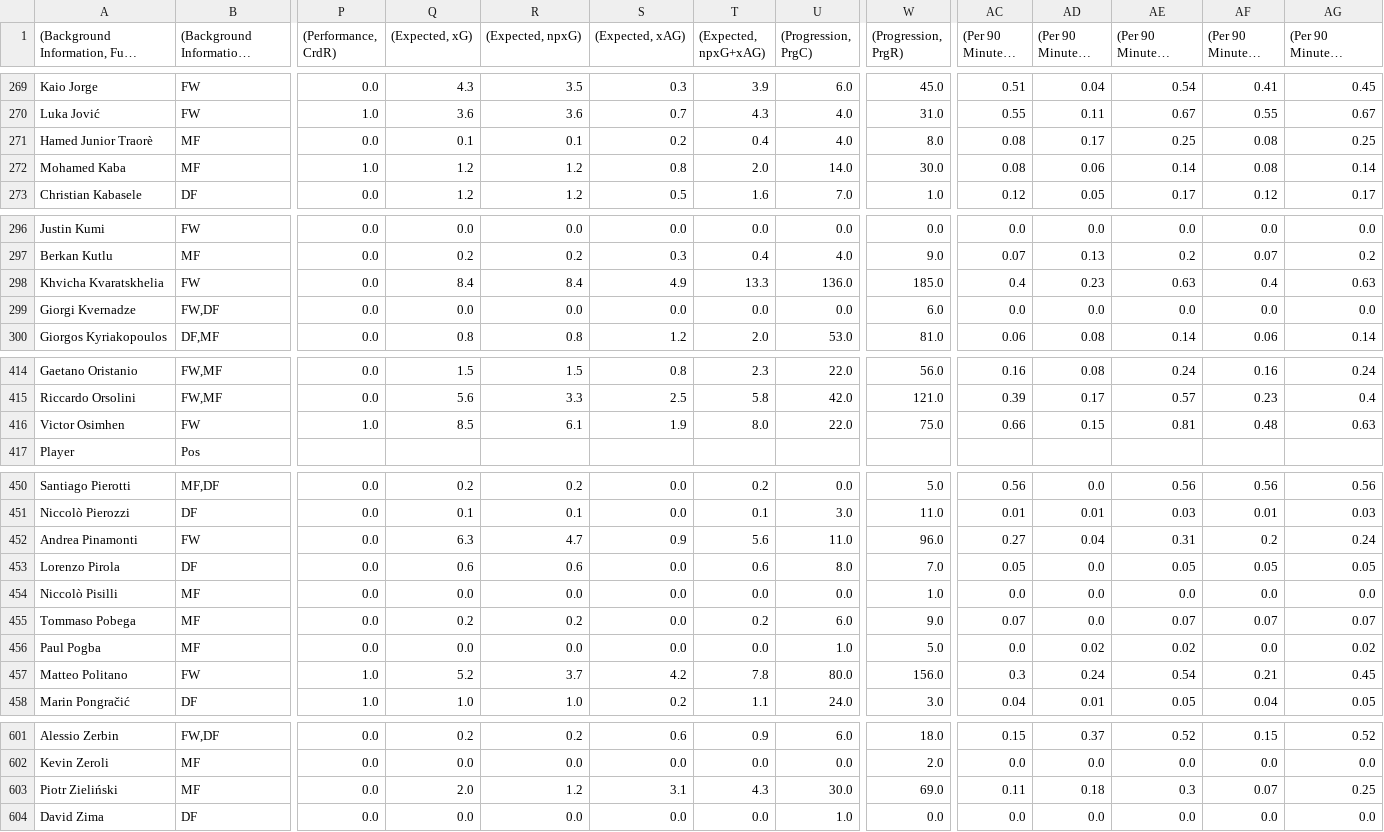
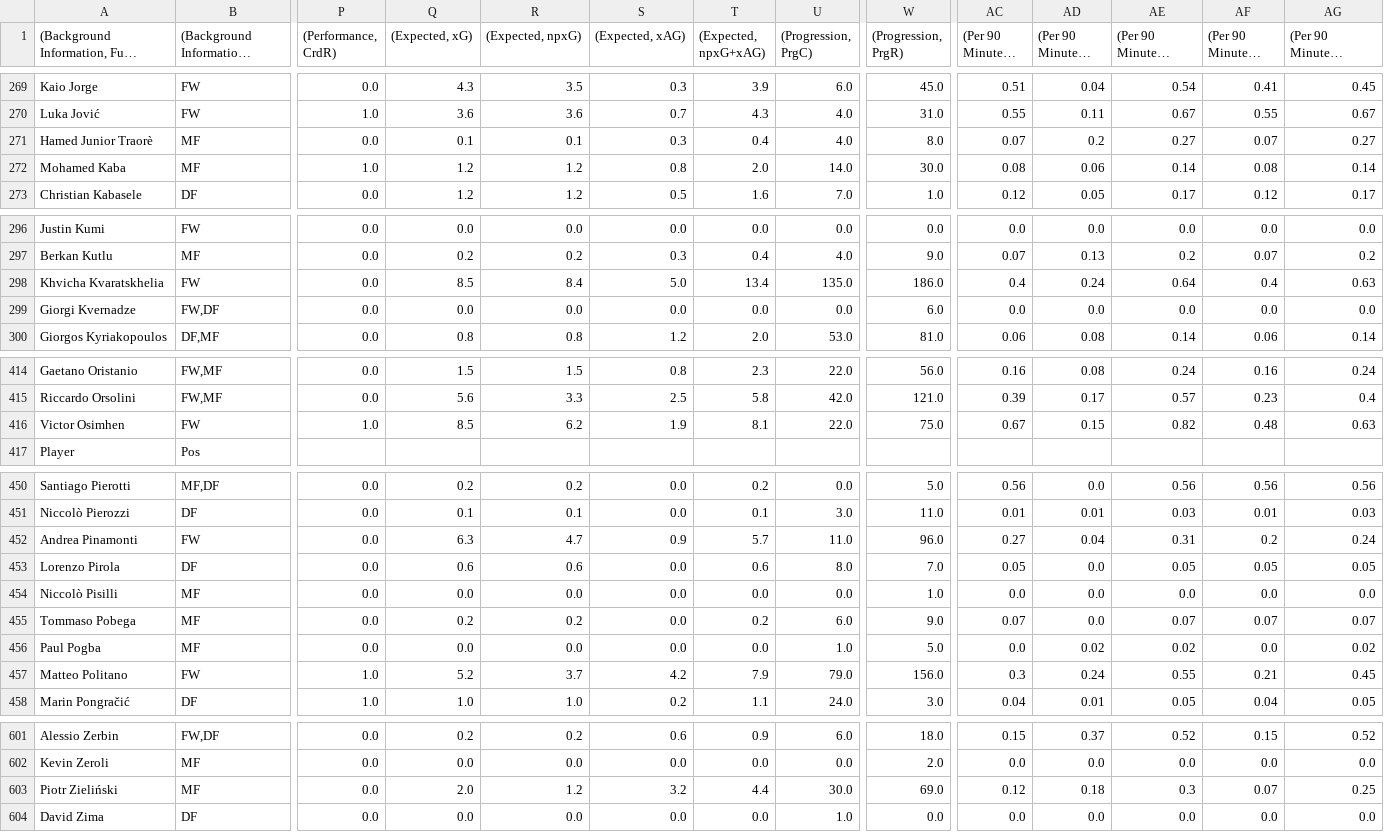
Before and after one commit to andreamoleri/Offside, a CSV file: serieA.csv, drawn as a sheet; only a part is shown, gaps mark what is left out; long unchanged cells end in …; the diff covers the shown part only; the diff names each change by its address in the sheet, - before the commit and + after, or states it on an @@ line.

```diff
--- a/serieA.csv
+++ b/serieA.csv
-S271 ((Expected, xAG)): 0.2
+S271 ((Expected, xAG)): 0.3
-AC271 ((Per 90 Minutes, xG)): 0.08
+AC271 ((Per 90 Minutes, xG)): 0.07
-AD271 ((Per 90 Minutes, xAG)): 0.17
+AD271 ((Per 90 Minutes, xAG)): 0.2
-AE271 ((Per 90 Minutes, xG+xAG)): 0.25
+AE271 ((Per 90 Minutes, xG+xAG)): 0.27
-AF271 ((Per 90 Minutes, npxG)): 0.08
+AF271 ((Per 90 Minutes, npxG)): 0.07
-AG271 ((Per 90 Minutes, npxG+xAG)): 0.25
+AG271 ((Per 90 Minutes, npxG+xAG)): 0.27
-Q298 ((Expected, xG)): 8.4
+Q298 ((Expected, xG)): 8.5
-S298 ((Expected, xAG)): 4.9
+S298 ((Expected, xAG)): 5.0
-T298 ((Expected, npxG+xAG)): 13.3
+T298 ((Expected, npxG+xAG)): 13.4
-U298 ((Progression, PrgC)): 136.0
+U298 ((Progression, PrgC)): 135.0
-W298 ((Progression, PrgR)): 185.0
+W298 ((Progression, PrgR)): 186.0
-AD298 ((Per 90 Minutes, xAG)): 0.23
+AD298 ((Per 90 Minutes, xAG)): 0.24
-AE298 ((Per 90 Minutes, xG+xAG)): 0.63
+AE298 ((Per 90 Minutes, xG+xAG)): 0.64
-R416 ((Expected, npxG)): 6.1
+R416 ((Expected, npxG)): 6.2
-T416 ((Expected, npxG+xAG)): 8.0
+T416 ((Expected, npxG+xAG)): 8.1
-AC416 ((Per 90 Minutes, xG)): 0.66
+AC416 ((Per 90 Minutes, xG)): 0.67
-AE416 ((Per 90 Minutes, xG+xAG)): 0.81
+AE416 ((Per 90 Minutes, xG+xAG)): 0.82
-T452 ((Expected, npxG+xAG)): 5.6
+T452 ((Expected, npxG+xAG)): 5.7
-T457 ((Expected, npxG+xAG)): 7.8
+T457 ((Expected, npxG+xAG)): 7.9
-U457 ((Progression, PrgC)): 80.0
+U457 ((Progression, PrgC)): 79.0
-AE457 ((Per 90 Minutes, xG+xAG)): 0.54
+AE457 ((Per 90 Minutes, xG+xAG)): 0.55
-S603 ((Expected, xAG)): 3.1
+S603 ((Expected, xAG)): 3.2
-T603 ((Expected, npxG+xAG)): 4.3
+T603 ((Expected, npxG+xAG)): 4.4
-AC603 ((Per 90 Minutes, xG)): 0.11
+AC603 ((Per 90 Minutes, xG)): 0.12
```
Also changed, not shown: 10 edited cells elsewhere in this file, 1 other file.
